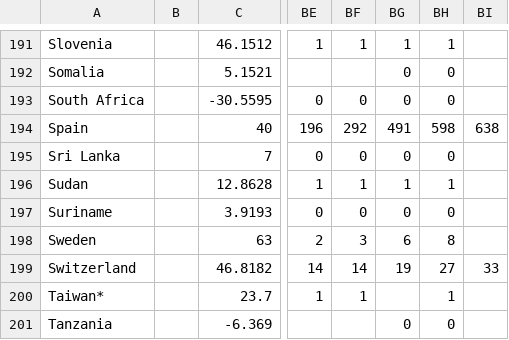
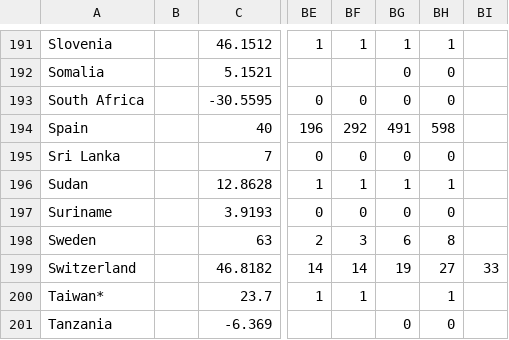
Before and after one commit to sd/covid-outbreaks, a CSV file: src/data/rawdeaths.csv, drawn as a sheet; only a part is shown, gaps mark what is left out; the diff names each change by its address in the sheet, - before the commit and + after, or states it on an @@ line.

Commit message:
data

```diff
--- a/src/data/rawdeaths.csv
+++ b/src/data/rawdeaths.csv
-BI194: 638
+BI194: (empty)
```
